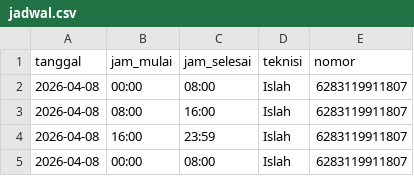
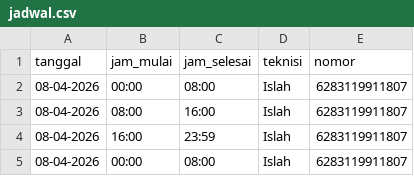
Before and after one commit to islahulanwar/SPKLU_NDNTB, a CSV file: jadwal.csv, drawn as a sheet.

Commit message:
Change date format in jadwal.csv
Updated date format from YYYY-MM-DD to DD-MM-YYYY.

```diff
--- a/jadwal.csv
+++ b/jadwal.csv
@@ -1,5 +1,5 @@
 tanggal,jam_mulai,jam_selesai,teknisi,nomor
-2026-04-08,00:00,08:00,Islah,6283119911807
-2026-04-08,08:00,16:00,Islah,6283119911807
-2026-04-08,16:00,23:59,Islah,6283119911807
-2026-04-08,00:00,08:00,Islah,6283119911807
+08-04-2026,00:00,08:00,Islah,6283119911807
+08-04-2026,08:00,16:00,Islah,6283119911807
+08-04-2026,16:00,23:59,Islah,6283119911807
+08-04-2026,00:00,08:00,Islah,6283119911807
```
